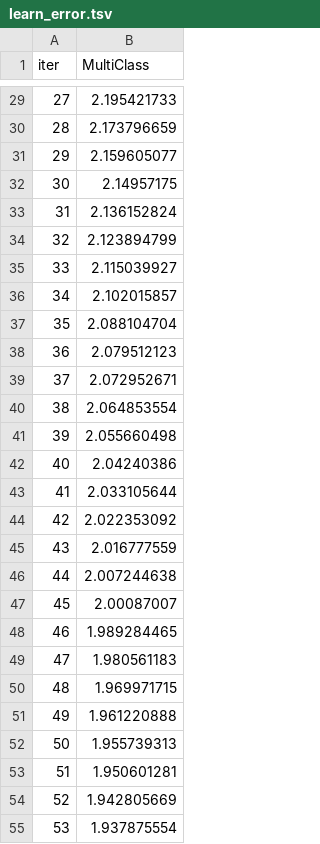
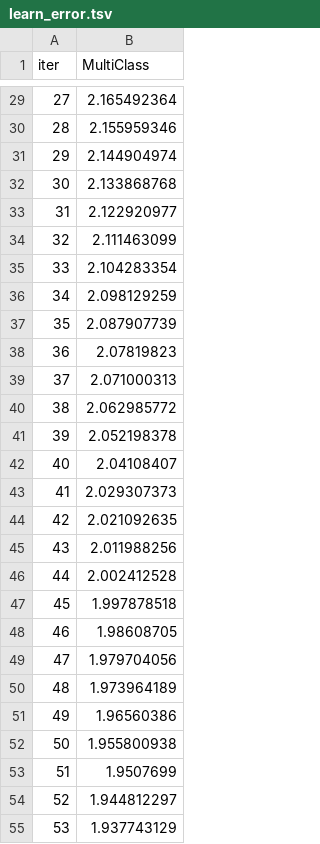
Before and after one commit to Zhrii/Datascientest_projets, a TSV file: notebooks/catboost_info/learn_error.tsv, drawn as a sheet; only a part is shown, gaps mark what is left out; the diff covers the shown part only.

```diff
--- a/notebooks/catboost_info/learn_error.tsv
+++ b/notebooks/catboost_info/learn_error.tsv
@@ -29,27 +29,27 @@ iter	MultiClass
-27	2.195421733
-28	2.173796659
-29	2.159605077
-30	2.14957175
-31	2.136152824
-32	2.123894799
-33	2.115039927
-34	2.102015857
-35	2.088104704
-36	2.079512123
-37	2.072952671
-38	2.064853554
-39	2.055660498
-40	2.04240386
-41	2.033105644
-42	2.022353092
-43	2.016777559
-44	2.007244638
-45	2.00087007
-46	1.989284465
-47	1.980561183
-48	1.969971715
-49	1.961220888
-50	1.955739313
-51	1.950601281
-52	1.942805669
-53	1.937875554
+27	2.165492364
+28	2.155959346
+29	2.144904974
+30	2.133868768
+31	2.122920977
+32	2.111463099
+33	2.104283354
+34	2.098129259
+35	2.087907739
+36	2.07819823
+37	2.071000313
+38	2.062985772
+39	2.052198378
+40	2.04108407
+41	2.029307373
+42	2.021092635
+43	2.011988256
+44	2.002412528
+45	1.997878518
+46	1.98608705
+47	1.979704056
+48	1.973964189
+49	1.96560386
+50	1.955800938
+51	1.9507699
+52	1.944812297
+53	1.937743129
```
Also changed, not shown: 73 edited cells elsewhere in this file, notebooks/catboost_info/time_left.tsv, 21 other files.
